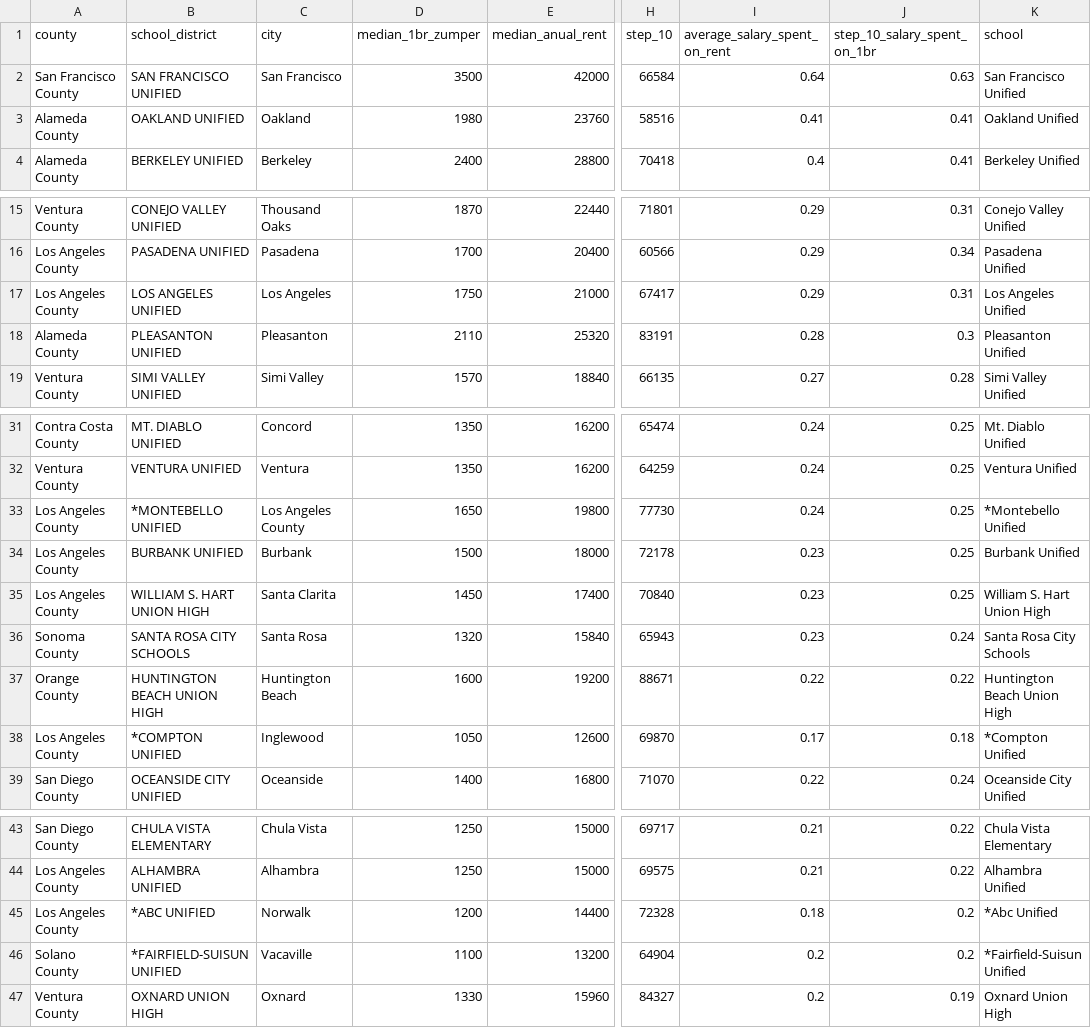
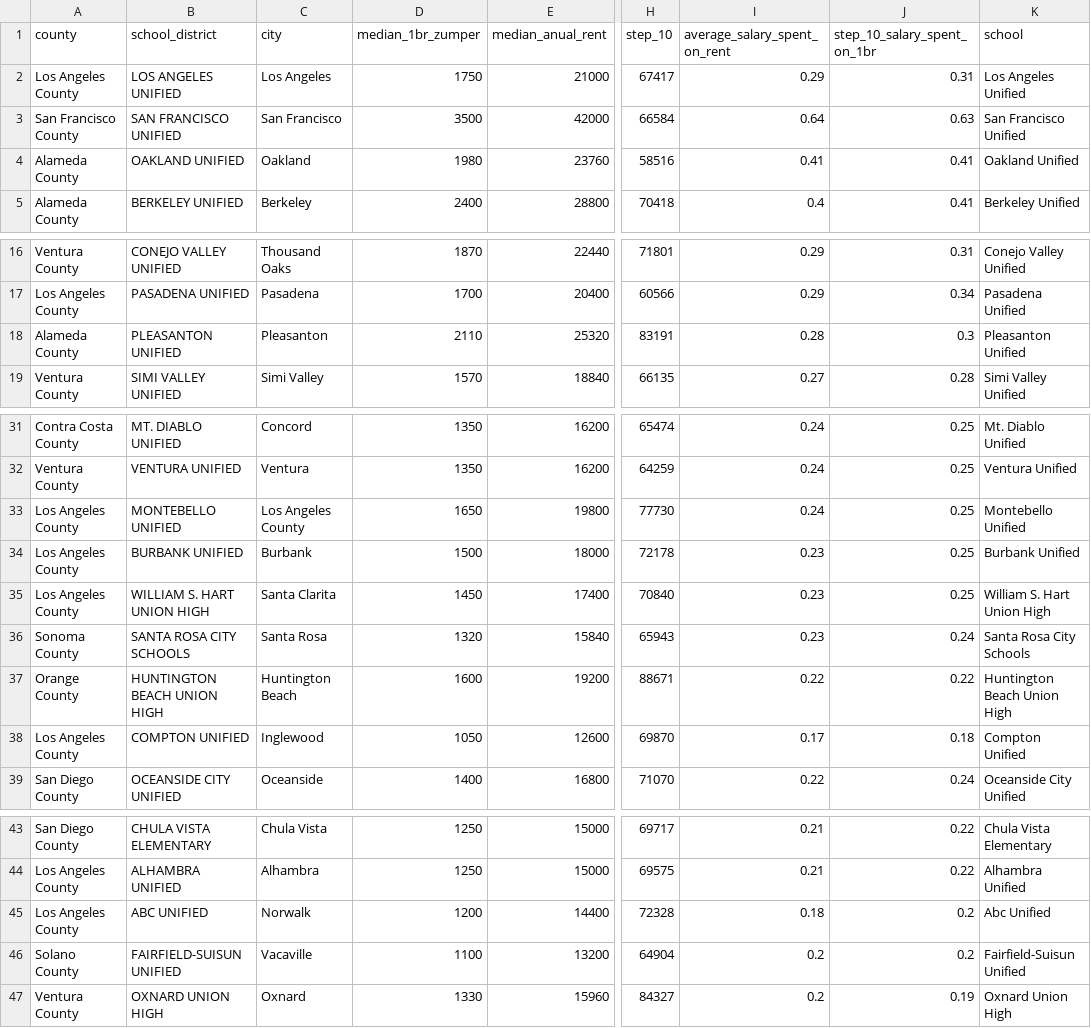
Before and after one commit to sfchronicle/teacher-pay, a CSV file: data/USD_CITY_RENT_emma.csv, drawn as a sheet; only a part is shown, gaps mark what is left out; the diff names each change by its address in the sheet, - before the commit and + after, or states it on an @@ line.

```diff
--- a/data/USD_CITY_RENT_emma.csv
+++ b/data/USD_CITY_RENT_emma.csv
@@ row 17 moved to row 2: Los Angeles County @@
-B33 (school_district): *MONTEBELLO UNIFIED
+B33 (school_district): MONTEBELLO UNIFIED
-K33 (school): *Montebello Unified
+K33 (school): Montebello Unified
-B38 (school_district): *COMPTON UNIFIED
+B38 (school_district): COMPTON UNIFIED
-K38 (school): *Compton Unified
+K38 (school): Compton Unified
-B45 (school_district): *ABC UNIFIED
+B45 (school_district): ABC UNIFIED
-K45 (school): *Abc Unified
+K45 (school): Abc Unified
-B46 (school_district): *FAIRFIELD-SUISUN UNIFIED
+B46 (school_district): FAIRFIELD-SUISUN UNIFIED
-K46 (school): *Fairfield-Suisun Unified
+K46 (school): Fairfield-Suisun Unified
```
Also changed, not shown: 26 other files.
